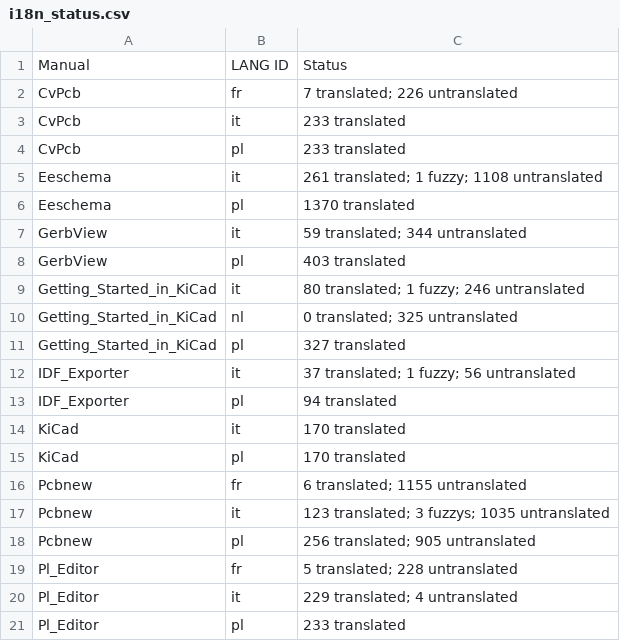
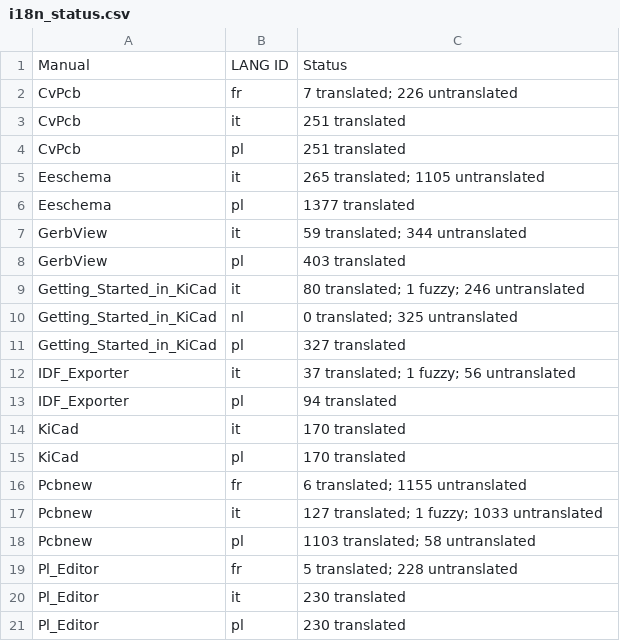
Before and after one commit to KiCad/kicad-doc, a CSV file: src/i18n_status.csv, drawn as a sheet.

Commit message:
Updated translation status table

```diff
--- a/src/i18n_status.csv
+++ b/src/i18n_status.csv
@@ -2,6 +2,6 @@ Manual,LANG ID,Status
 CvPcb, fr, 7 translated; 226 untranslated
-CvPcb, it, 233 translated
-CvPcb, pl, 233 translated
-Eeschema, it, 261 translated; 1 fuzzy; 1108 untranslated
-Eeschema, pl, 1370 translated
+CvPcb, it, 251 translated
+CvPcb, pl, 251 translated
+Eeschema, it, 265 translated; 1105 untranslated
+Eeschema, pl, 1377 translated
 GerbView, it, 59 translated; 344 untranslated
@@ -16,6 +16,6 @@ KiCad, pl, 170 translated
 Pcbnew, fr, 6 translated; 1155 untranslated
-Pcbnew, it, 123 translated; 3 fuzzys; 1035 untranslated
-Pcbnew, pl, 256 translated; 905 untranslated
+Pcbnew, it, 127 translated; 1 fuzzy; 1033 untranslated
+Pcbnew, pl, 1103 translated; 58 untranslated
 Pl_Editor, fr, 5 translated; 228 untranslated
-Pl_Editor, it, 229 translated; 4 untranslated
-Pl_Editor, pl, 233 translated
+Pl_Editor, it, 230 translated
+Pl_Editor, pl, 230 translated
```
